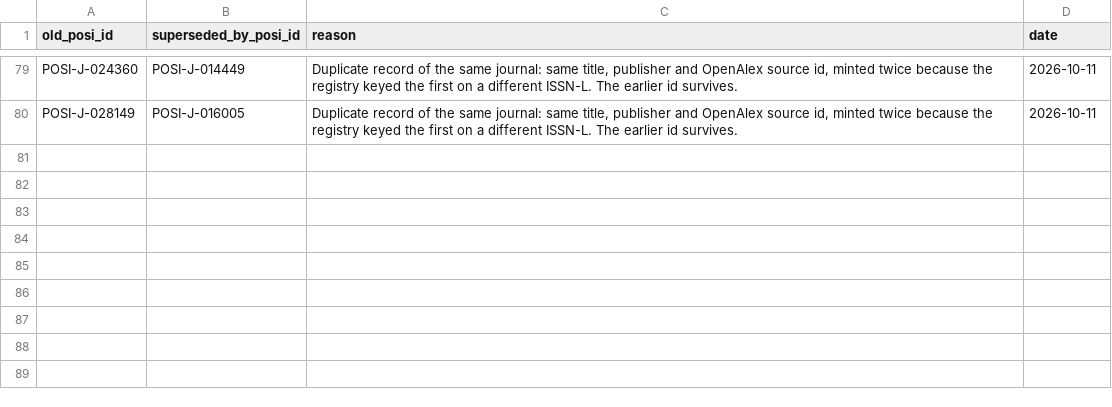
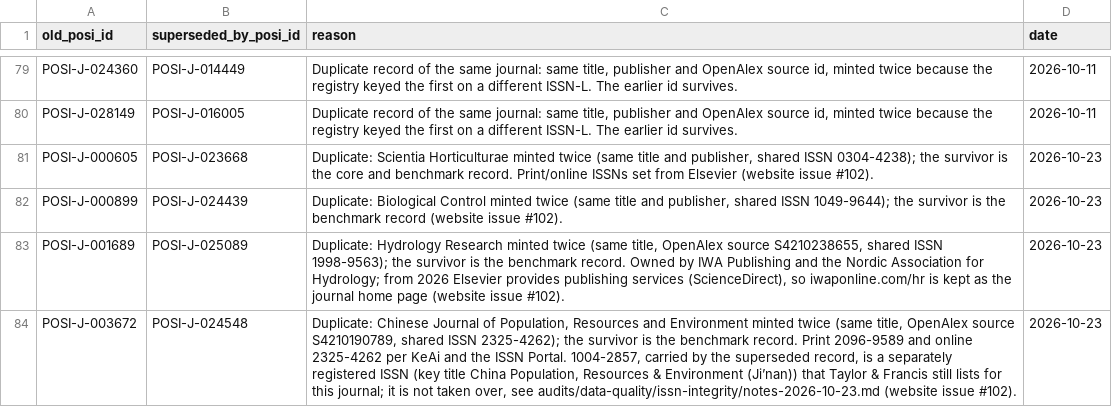
Before and after one commit to WENSHAO521/posi-data, a CSV file: registry/superseded-ids.csv, drawn as a sheet; only a part is shown, gaps mark what is left out; the diff names each change by its address in the sheet, - before the commit and + after, or states it on an @@ line.

```diff
--- a/registry/superseded-ids.csv
+++ b/registry/superseded-ids.csv
+row 81: POSI-J-000605 | POSI-J-023668 | Duplicate: Scientia Horticulturae minted twice (same title and publisher, shared ISSN 0304-4238); the survivor is the core and benchmark record. Print/online ISSNs set from Elsevier (website issue #102). | 2026-10-23
+row 82: POSI-J-000899 | POSI-J-024439 | Duplicate: Biological Control minted twice (same title and publisher, shared ISSN 1049-9644); the survivor is the benchmark record (website issue #102). | 2026-10-23
+row 83: POSI-J-001689 | POSI-J-025089 | Duplicate: Hydrology Research minted twice (same title, OpenAlex source S4210238655, shared ISSN 1998-9563); the survivor is the benchmark record. Owned by IWA Publishing and the Nordic Association for Hydrology; from 2026 Elsevier provides publishing services (ScienceDirect), so iwaponline.com/hr is kept as the journal home page (website issue #102). | 2026-10-23
+row 84: POSI-J-003672 | POSI-J-024548 | Duplicate: Chinese Journal of Population, Resources and Environment minted twice (same title, OpenAlex source S4210190789, shared ISSN 2325-4262); the survivor is the benchmark record. Print 2096-9589 and online 2325-4262 per KeAi and the ISSN Portal. 1004-2857, carried by the superseded record, is a separately registered ISSN (key title China Population, Resources & Environment (Ji’nan)) that Taylor & Francis still lists for this journal; it is not taken over, see audits/data-quality/issn-integrity/notes-2026-10-23.md (website issue #102). | 2026-10-23
```
Also changed, not shown: 8 other files.
